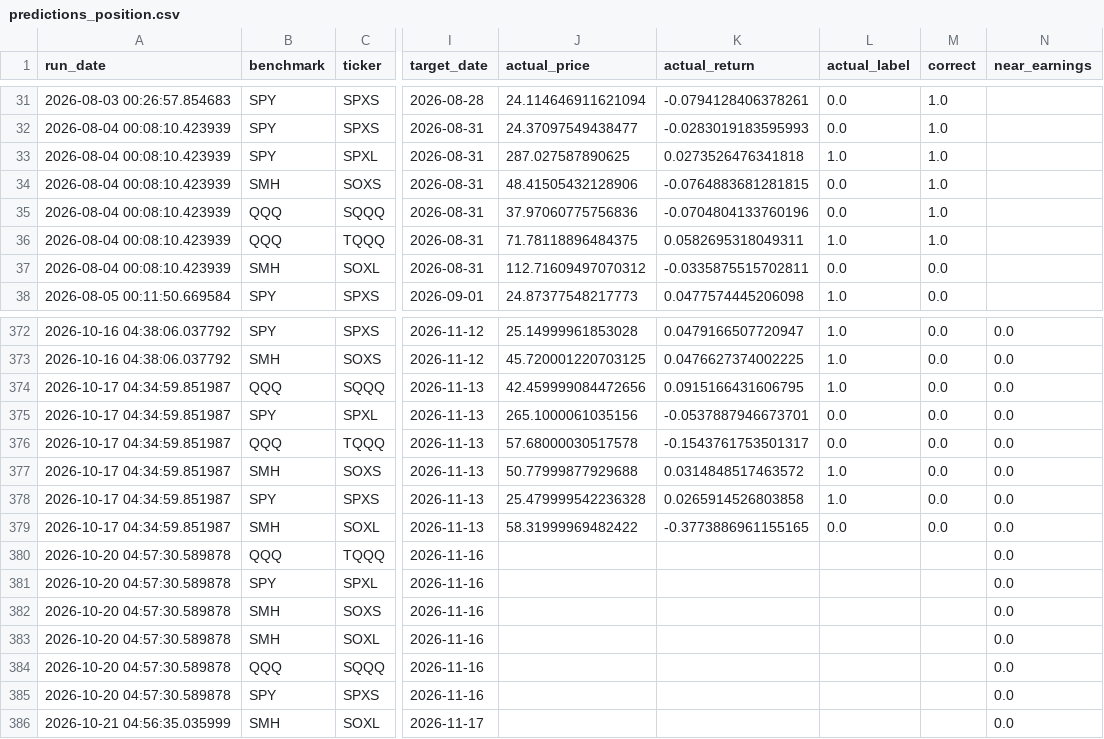
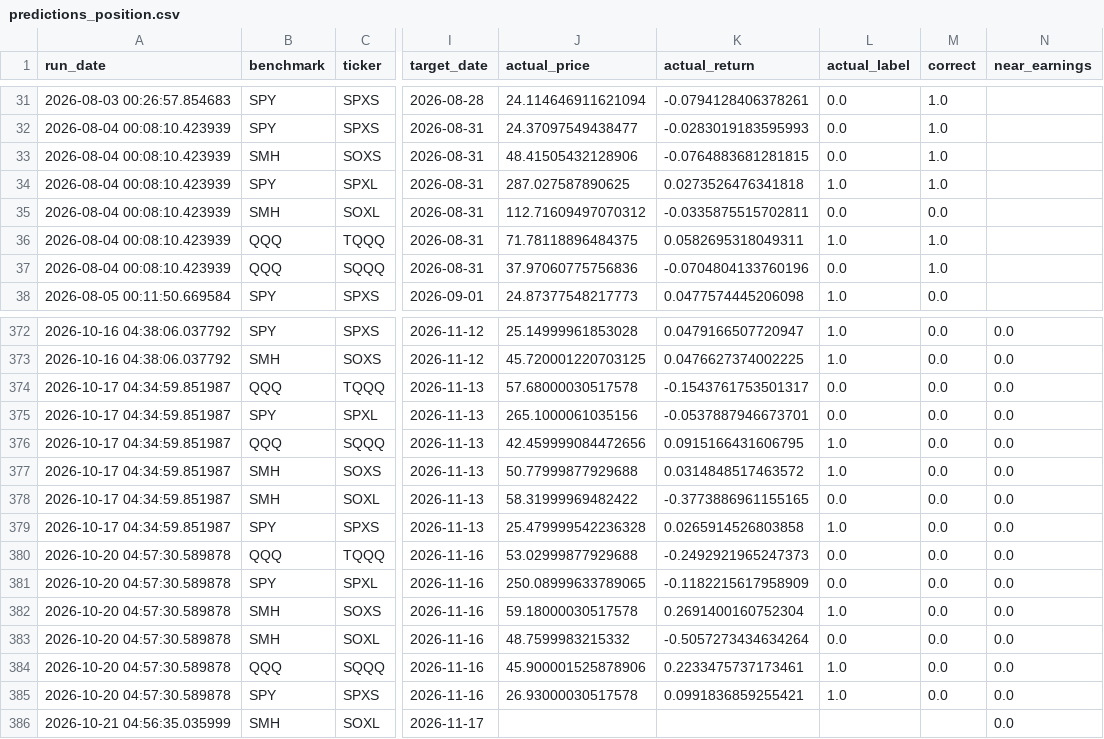
Before and after one commit to Battery2X/battery-predictor, a CSV file: logs/predictions_position.csv, drawn as a sheet; only a part is shown, gaps mark what is left out; the diff covers the shown part only; the diff names each change by its address in the sheet, - before the commit and + after, or states it on an @@ line.

```diff
--- a/logs/predictions_position.csv
+++ b/logs/predictions_position.csv
@@ row 34 moved to row 33: 2026-08-04 00:08:10.423939 @@
@@ row 37 moved to row 35: 2026-08-04 00:08:10.423939 @@
@@ row 376 moved to row 374: 2026-10-17 04:34:59.851987 @@
@@ row 379 moved to row 378: 2026-10-17 04:34:59.851987 @@
-J380 (actual_price): (empty)
+J380 (actual_price): 53.02999877929688
-K380 (actual_return): (empty)
+K380 (actual_return): -0.2492921965247373
-L380:L381 (actual_label): (empty)
+L380:L381 (actual_label): 0.0
-M380:M385 (correct): (empty)
+M380:M385 (correct): 0.0
-J381 (actual_price): (empty)
+J381 (actual_price): 250.08999633789065
-K381 (actual_return): (empty)
+K381 (actual_return): -0.1182215617958909
-J382 (actual_price): (empty)
+J382 (actual_price): 59.18000030517578
-K382 (actual_return): (empty)
+K382 (actual_return): 0.2691400160752304
-L382 (actual_label): (empty)
+L382 (actual_label): 1.0
-J383 (actual_price): (empty)
+J383 (actual_price): 48.7599983215332
-K383 (actual_return): (empty)
+K383 (actual_return): -0.5057273434634264
-L383 (actual_label): (empty)
+L383 (actual_label): 0.0
-J384 (actual_price): (empty)
+J384 (actual_price): 45.900001525878906
-K384 (actual_return): (empty)
+K384 (actual_return): 0.2233475737173461
-L384:L385 (actual_label): (empty)
+L384:L385 (actual_label): 1.0
-J385 (actual_price): (empty)
+J385 (actual_price): 26.93000030517578
-K385 (actual_return): (empty)
+K385 (actual_return): 0.0991836859255421
```
Also changed, not shown: 6 added rows, 52 moved rows and 4 edited cells elsewhere in this file, logs/drivers_daily.csv, logs/edge_history.csv, 24 other files.
